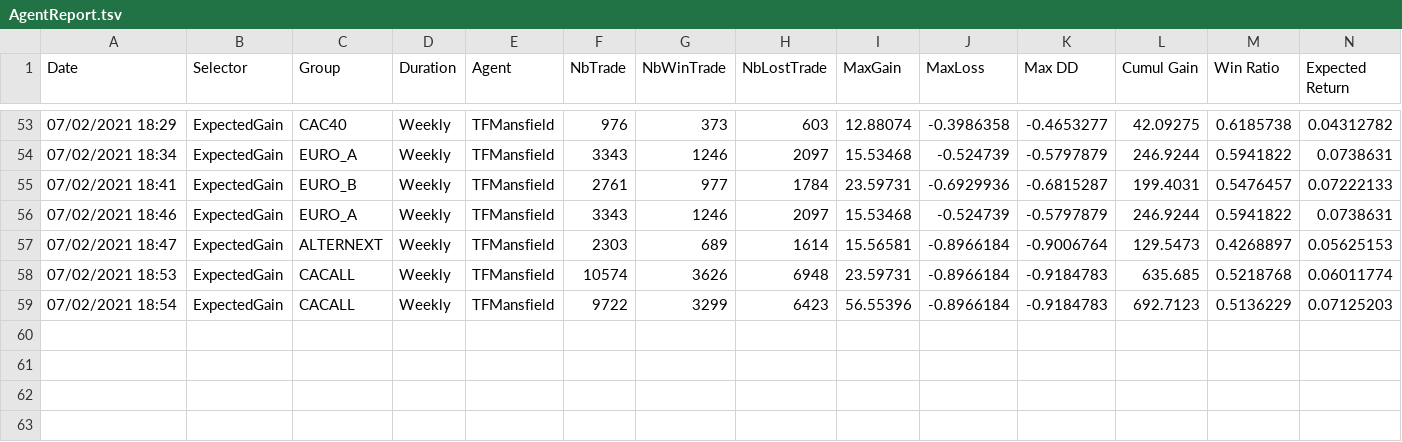
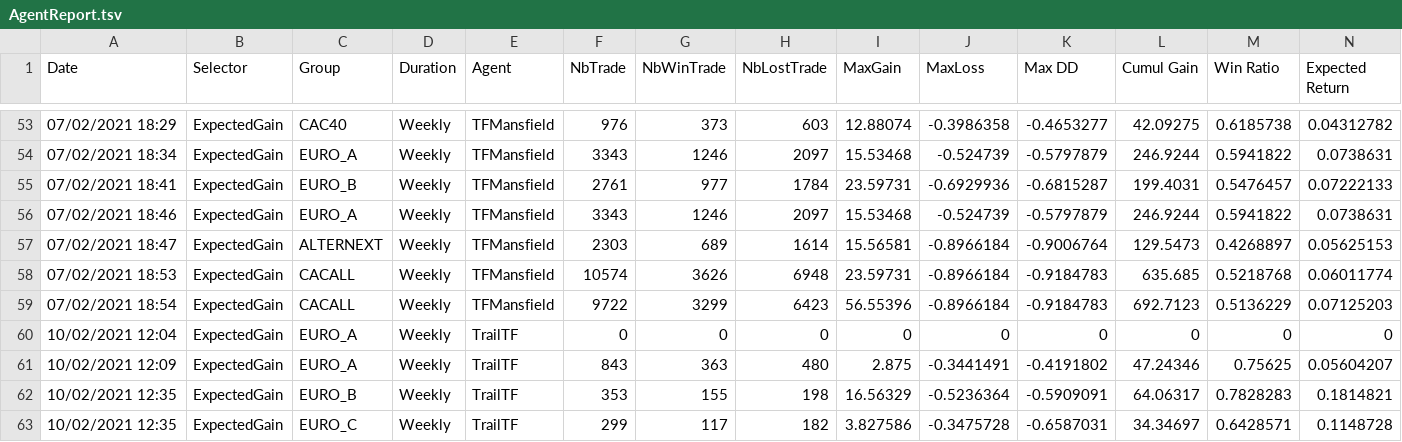
Before and after one commit to dadelcarbo/UltimateChartistRoot, a TSV file: AgentReport.tsv, drawn as a sheet; only a part is shown, gaps mark what is left out; rows hold the shown columns only; the diff names each change by its address in the sheet, - before the commit and + after, or states it on an @@ line.

```diff
--- a/AgentReport.tsv
+++ b/AgentReport.tsv
+row 60: 10/02/2021 12:04 | ExpectedGain | EURO_A | Weekly | TrailTF | 0 | 0 | 0 | 0 | 0 | 0 | 0 | 0 | 0
+row 61: 10/02/2021 12:09 | ExpectedGain | EURO_A | Weekly | TrailTF | 843 | 363 | 480 | 2.875 | -0.3441491 | -0.4191802 | 47.24346 | 0.75625 | 0.05604207
+row 62: 10/02/2021 12:35 | ExpectedGain | EURO_B | Weekly | TrailTF | 353 | 155 | 198 | 16.56329 | -0.5236364 | -0.5909091 | 64.06317 | 0.7828283 | 0.1814821
+row 63: 10/02/2021 12:35 | ExpectedGain | EURO_C | Weekly | TrailTF | 299 | 117 | 182 | 3.827586 | -0.3475728 | -0.6587031 | 34.34697 | 0.6428571 | 0.1148728
```
Also changed, not shown: 1 other file.
